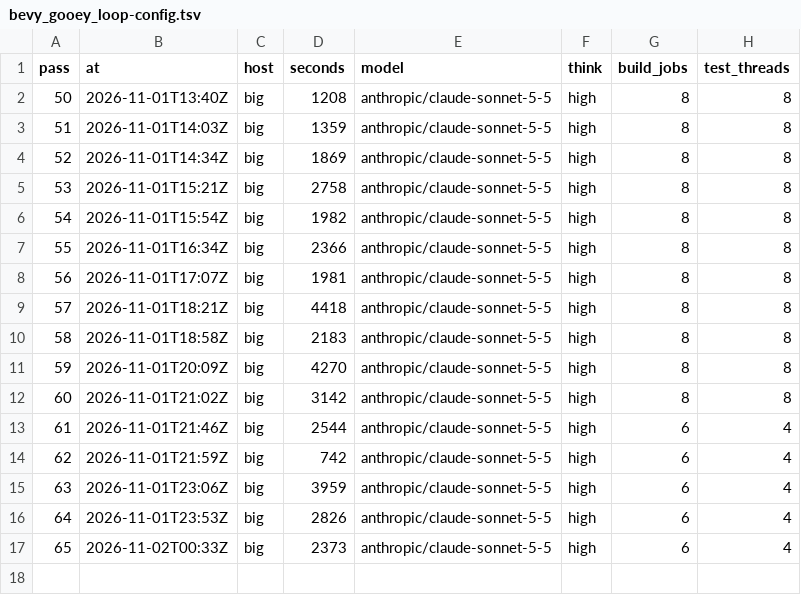
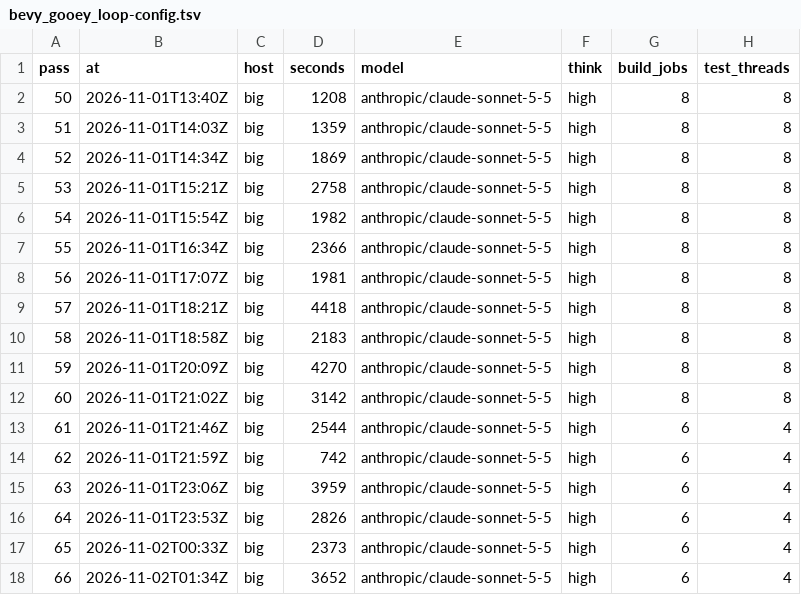
Before and after one commit to bevy-coven/bevy_gooey, a TSV file: steps/bevy_gooey_loop-config.tsv, drawn as a sheet.

Commit message:
steps: bevy_gooey_loop

```diff
--- a/steps/bevy_gooey_loop-config.tsv
+++ b/steps/bevy_gooey_loop-config.tsv
@@ -17 +17,2 @@ pass	at	host	seconds	model	think	build_jobs	test_threads
 65	2026-11-02T00:33Z	big	2373	anthropic/claude-sonnet-5-5	high	6	4
+66	2026-11-02T01:34Z	big	3652	anthropic/claude-sonnet-5-5	high	6	4
```
Also changed, not shown: steps/bevy_gooey_loop-audit.tsv, 2 other files.
